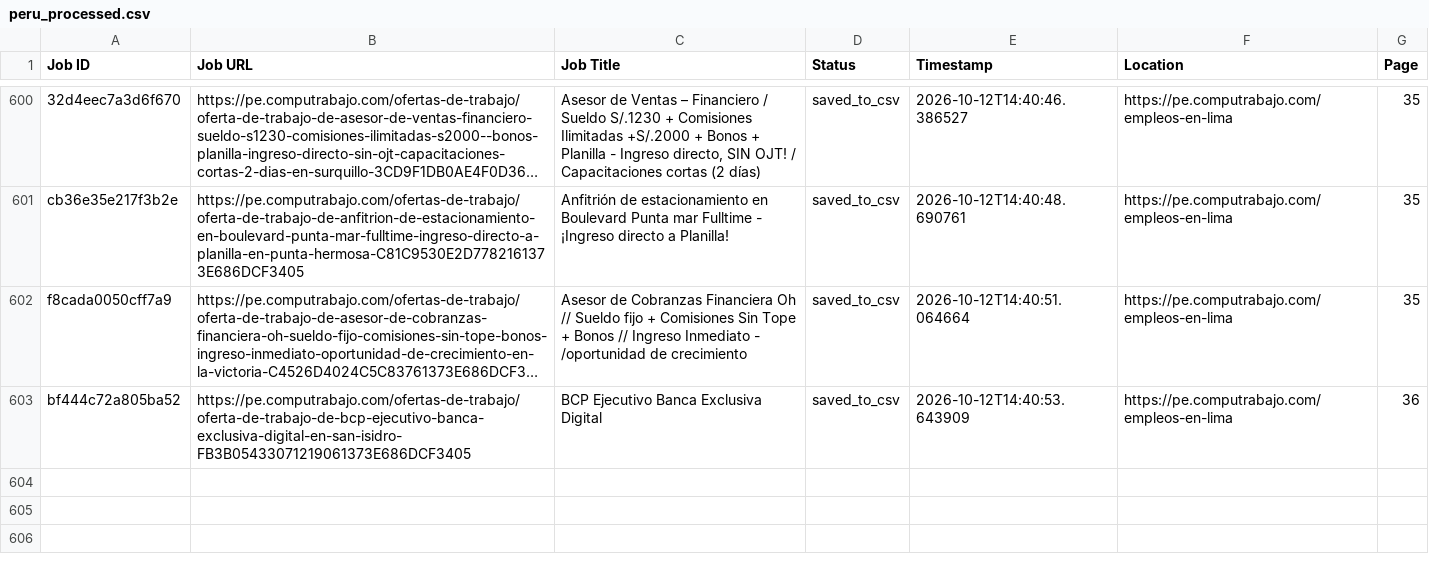
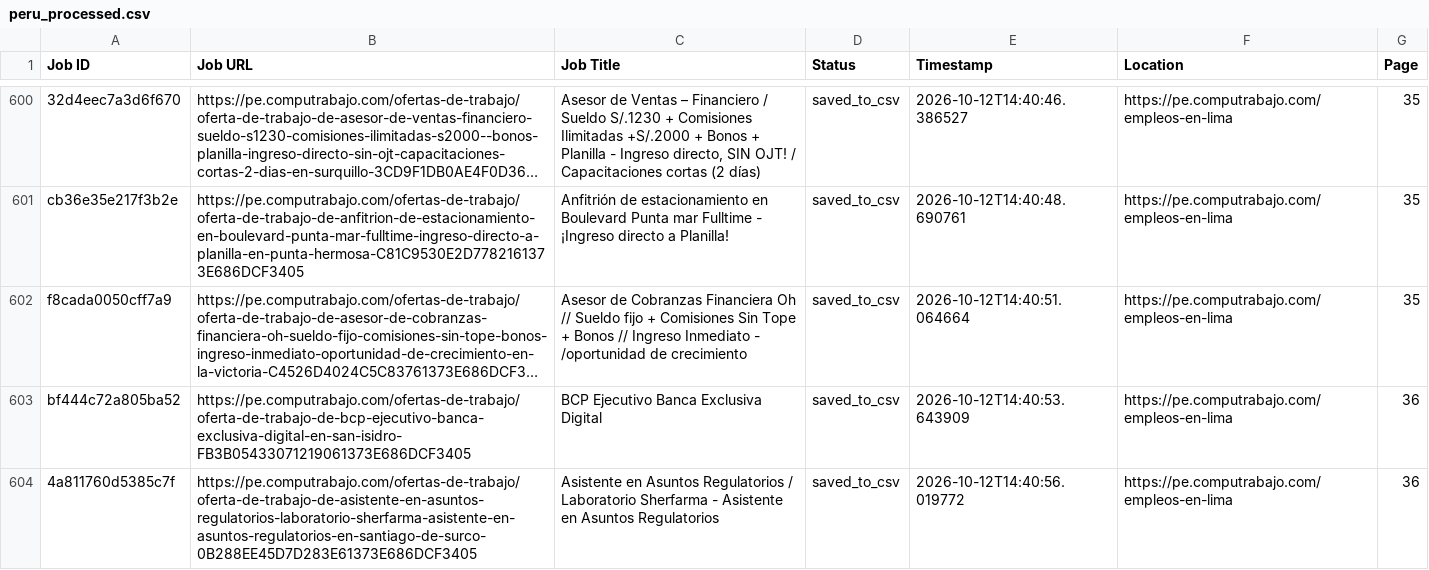
Before and after one commit to liliankason/computrabajo_peru_scraper, a CSV file: peru_processed.csv, drawn as a sheet; only a part is shown, gaps mark what is left out; long unchanged cells end in …; the diff names each change by its address in the sheet, - before the commit and + after, or states it on an @@ line.

```diff
--- a/peru_processed.csv
+++ b/peru_processed.csv
+row 604: 4a811760d5385c7f | https://pe.computrabajo.com/ofertas-de-trabajo/oferta-de-trabajo-de-asistente-en-asuntos-regulatorios-laboratorio-sherfarma-asistente-en-asuntos-regulatorios-en-santiago-de-surco-0B288EE45D7D283E61373E686DCF3405 | Asistente en Asuntos Regulatorios / Laboratorio Sherfarma - Asistente en Asuntos Regulatorios | saved_to_csv | 2026-10-12T14:40:56.019772 | https://pe.computrabajo.com/empleos-en-lima | 36
```
Also changed, not shown: 2 other files.
